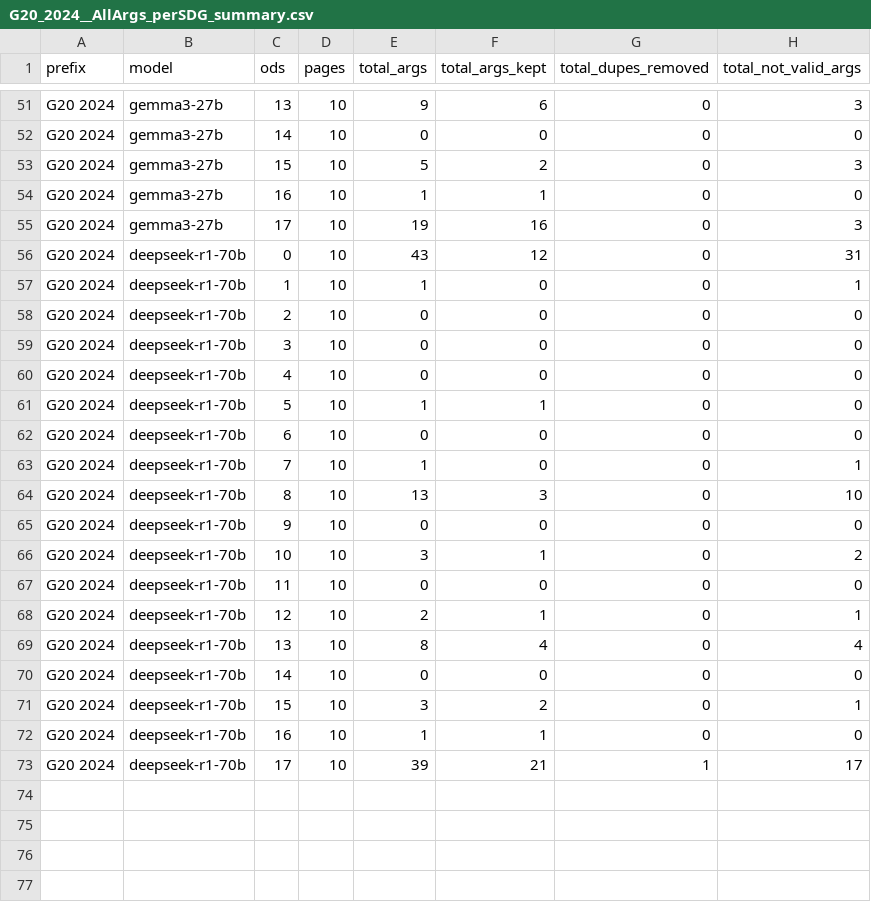
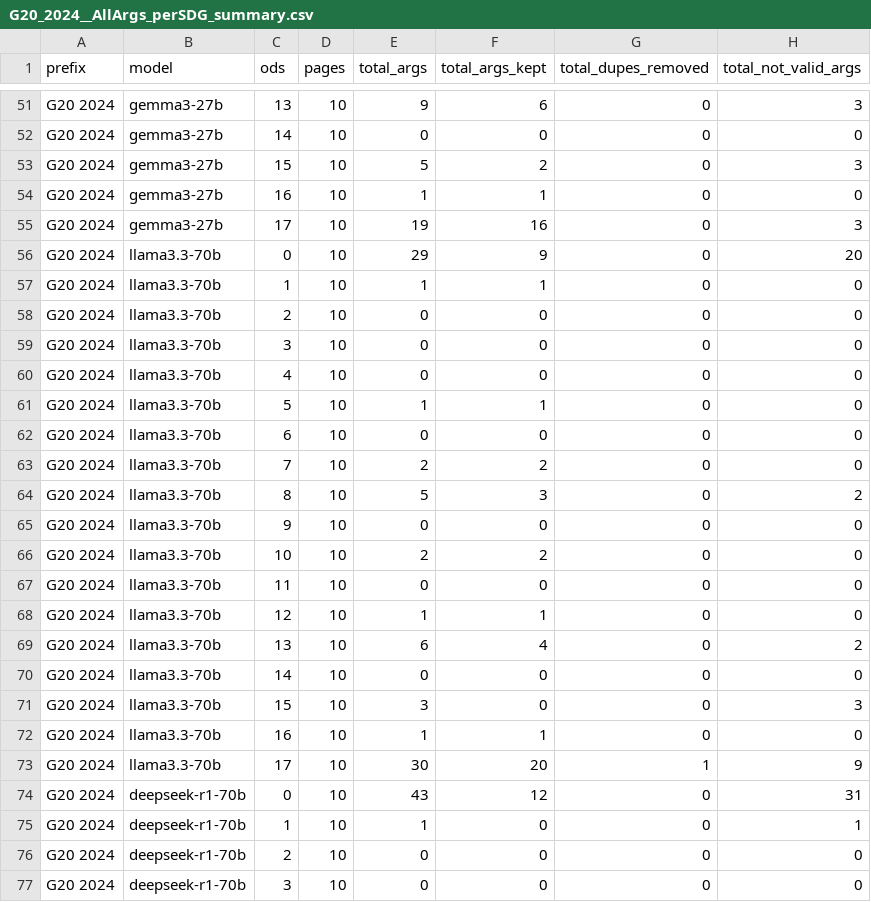
Before and after one commit to camipalo/TFM, a CSV file: Data/Processed Arguments Keywords/Stats/G20_2024__AllArgs_perSDG_summary.csv, drawn as a sheet; only a part is shown, gaps mark what is left out; the shorter side is filled out with more unchanged rows; the diff names each change by its address in the sheet, - before the commit and + after, or states it on an @@ line.

```diff
--- a/Data/Processed Arguments Keywords/Stats/G20_2024__AllArgs_perSDG_summary.csv
+++ b/Data/Processed Arguments Keywords/Stats/G20_2024__AllArgs_perSDG_summary.csv
+row 56: G20 2024 | llama3.3-70b | 0 | 10 | 29 | 9 | 0 | 20
+row 57: G20 2024 | llama3.3-70b | 1 | 10 | 1 | 1 | 0 | 0
+row 58: G20 2024 | llama3.3-70b | 2 | 10 | 0 | 0 | 0 | 0
+row 59: G20 2024 | llama3.3-70b | 3 | 10 | 0 | 0 | 0 | 0
+row 60: G20 2024 | llama3.3-70b | 4 | 10 | 0 | 0 | 0 | 0
+row 61: G20 2024 | llama3.3-70b | 5 | 10 | 1 | 1 | 0 | 0
+row 62: G20 2024 | llama3.3-70b | 6 | 10 | 0 | 0 | 0 | 0
+row 63: G20 2024 | llama3.3-70b | 7 | 10 | 2 | 2 | 0 | 0
+row 64: G20 2024 | llama3.3-70b | 8 | 10 | 5 | 3 | 0 | 2
+row 65: G20 2024 | llama3.3-70b | 9 | 10 | 0 | 0 | 0 | 0
+row 66: G20 2024 | llama3.3-70b | 10 | 10 | 2 | 2 | 0 | 0
+row 67: G20 2024 | llama3.3-70b | 11 | 10 | 0 | 0 | 0 | 0
+row 68: G20 2024 | llama3.3-70b | 12 | 10 | 1 | 1 | 0 | 0
+row 69: G20 2024 | llama3.3-70b | 13 | 10 | 6 | 4 | 0 | 2
+row 70: G20 2024 | llama3.3-70b | 14 | 10 | 0 | 0 | 0 | 0
+row 71: G20 2024 | llama3.3-70b | 15 | 10 | 3 | 0 | 0 | 3
+row 72: G20 2024 | llama3.3-70b | 16 | 10 | 1 | 1 | 0 | 0
+row 73: G20 2024 | llama3.3-70b | 17 | 10 | 30 | 20 | 1 | 9
```
Also changed, not shown: 4 other files.
